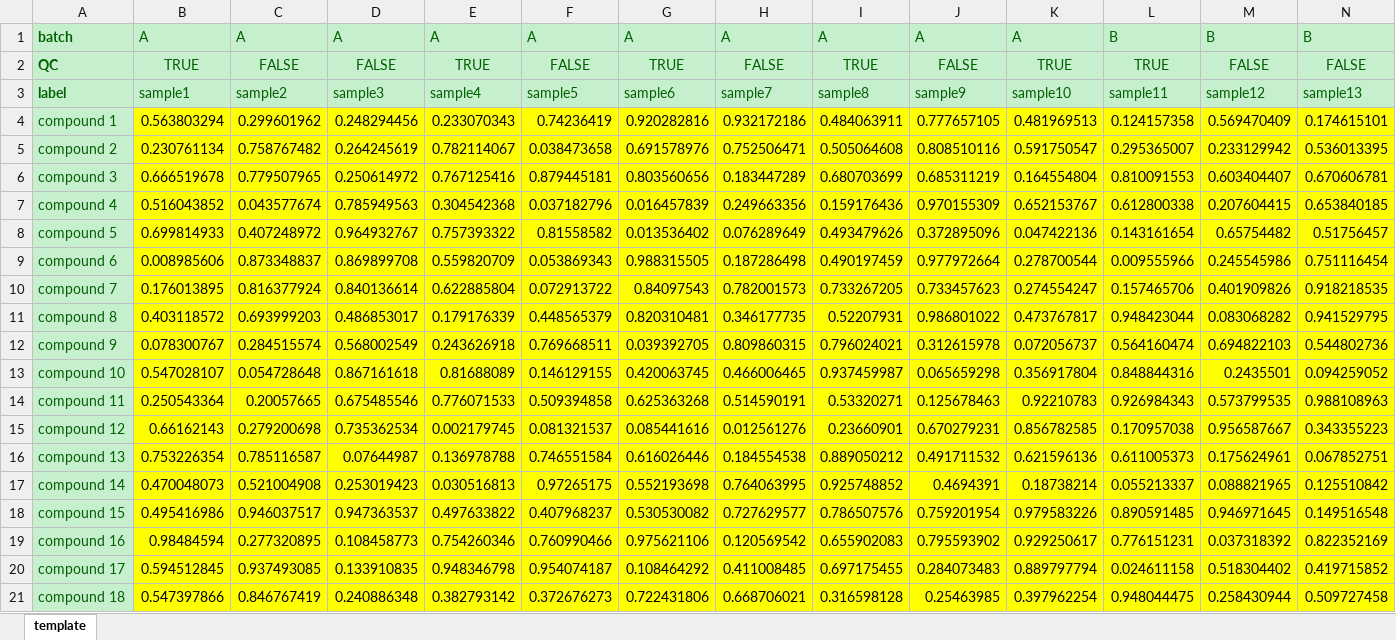
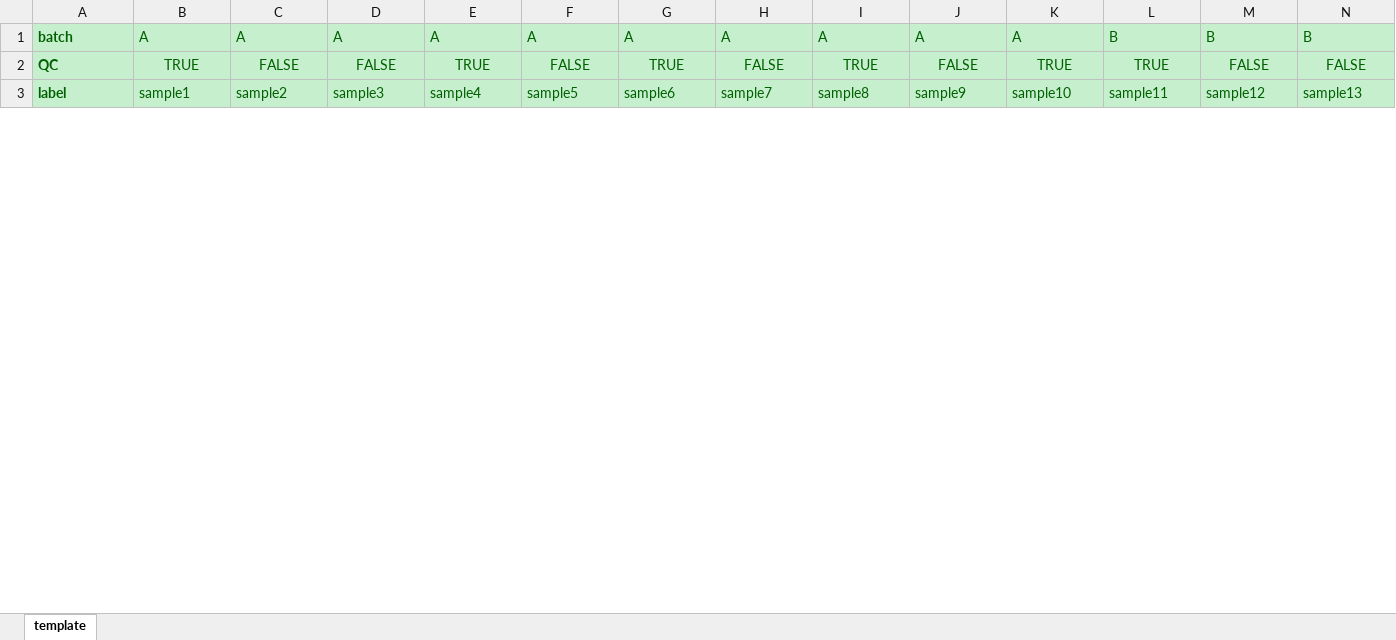
Before and after one commit to slfan2013/WCMC_DA, an Excel workbook: WCMC.Normalization.Batch/inst/www/template.xlsx, sheet template, drawn as a sheet; only a part is shown; values as stored, in another font and other column widths than the file's, no borders; removed rows and columns are numbered as before the commit, all else as after; rows hold the shown columns only; the diff covers the shown part only; the diff names each change by its address in the sheet, - before the commit and + after, or states it on an @@ line.

```diff
--- a/WCMC.Normalization.Batch/inst/www/template.xlsx (sheet template)
+++ b/WCMC.Normalization.Batch/inst/www/template.xlsx (sheet template)
-row 4: compound 1 | 0.563803294 | 0.299601962 | 0.248294456 | 0.233070343 | 0.74236419 | 0.920282816 | 0.932172186 | 0.484063911 | 0.777657105 | 0.481969513 | 0.124157358 | 0.569470409 | 0.174615101
-row 5: compound 2 | 0.230761134 | 0.758767482 | 0.264245619 | 0.782114067 | 0.038473658 | 0.691578976 | 0.752506471 | 0.505064608 | 0.808510116 | 0.591750547 | 0.295365007 | 0.233129942 | 0.536013395
-row 6: compound 3 | 0.666519678 | 0.779507965 | 0.250614972 | 0.767125416 | 0.879445181 | 0.803560656 | 0.183447289 | 0.680703699 | 0.685311219 | 0.164554804 | 0.810091553 | 0.603404407 | 0.670606781
-row 7: compound 4 | 0.516043852 | 0.043577674 | 0.785949563 | 0.304542368 | 0.037182796 | 0.016457839 | 0.249663356 | 0.159176436 | 0.970155309 | 0.652153767 | 0.612800338 | 0.207604415 | 0.653840185
-row 8: compound 5 | 0.699814933 | 0.407248972 | 0.964932767 | 0.757393322 | 0.81558582 | 0.013536402 | 0.076289649 | 0.493479626 | 0.372895096 | 0.047422136 | 0.143161654 | 0.65754482 | 0.51756457
-row 9: compound 6 | 0.008985606 | 0.873348837 | 0.869899708 | 0.559820709 | 0.053869343 | 0.988315505 | 0.187286498 | 0.490197459 | 0.977972664 | 0.278700544 | 0.009555966 | 0.245545986 | 0.751116454
-row 10: compound 7 | 0.176013895 | 0.816377924 | 0.840136614 | 0.622885804 | 0.072913722 | 0.84097543 | 0.782001573 | 0.733267205 | 0.733457623 | 0.274554247 | 0.157465706 | 0.401909826 | 0.918218535
-row 11: compound 8 | 0.403118572 | 0.693999203 | 0.486853017 | 0.179176339 | 0.448565379 | 0.820310481 | 0.346177735 | 0.52207931 | 0.986801022 | 0.473767817 | 0.948423044 | 0.083068282 | 0.941529795
-row 12: compound 9 | 0.078300767 | 0.284515574 | 0.568002549 | 0.243626918 | 0.769668511 | 0.039392705 | 0.809860315 | 0.796024021 | 0.312615978 | 0.072056737 | 0.564160474 | 0.694822103 | 0.544802736
-row 13: compound 10 | 0.547028107 | 0.054728648 | 0.867161618 | 0.81688089 | 0.146129155 | 0.420063745 | 0.466006465 | 0.937459987 | 0.065659298 | 0.356917804 | 0.848844316 | 0.2435501 | 0.094259052
-row 14: compound 11 | 0.250543364 | 0.20057665 | 0.675485546 | 0.776071533 | 0.509394858 | 0.625363268 | 0.514590191 | 0.53320271 | 0.125678463 | 0.92210783 | 0.926984343 | 0.573799535 | 0.988108963
-row 15: compound 12 | 0.66162143 | 0.279200698 | 0.735362534 | 0.002179745 | 0.081321537 | 0.085441616 | 0.012561276 | 0.23660901 | 0.670279231 | 0.856782585 | 0.170957038 | 0.956587667 | 0.343355223
-row 16: compound 13 | 0.753226354 | 0.785116587 | 0.07644987 | 0.136978788 | 0.746551584 | 0.616026446 | 0.184554538 | 0.889050212 | 0.491711532 | 0.621596136 | 0.611005373 | 0.175624961 | 0.067852751
-row 17: compound 14 | 0.470048073 | 0.521004908 | 0.253019423 | 0.030516813 | 0.97265175 | 0.552193698 | 0.764063995 | 0.925748852 | 0.4694391 | 0.18738214 | 0.055213337 | 0.088821965 | 0.125510842
-row 18: compound 15 | 0.495416986 | 0.946037517 | 0.947363537 | 0.497633822 | 0.407968237 | 0.530530082 | 0.727629577 | 0.786507576 | 0.759201954 | 0.979583226 | 0.890591485 | 0.946971645 | 0.149516548
-row 19: compound 16 | 0.98484594 | 0.277320895 | 0.108458773 | 0.754260346 | 0.760990466 | 0.975621106 | 0.120569542 | 0.655902083 | 0.795593902 | 0.929250617 | 0.776151231 | 0.037318392 | 0.822352169
-row 20: compound 17 | 0.594512845 | 0.937493085 | 0.133910835 | 0.948346798 | 0.954074187 | 0.108464292 | 0.411008485 | 0.697175455 | 0.284073483 | 0.889797794 | 0.024611158 | 0.518304402 | 0.419715852
-row 21: compound 18 | 0.547397866 | 0.846767419 | 0.240886348 | 0.382793142 | 0.372676273 | 0.722431806 | 0.668706021 | 0.316598128 | 0.25463985 | 0.397962254 | 0.948044475 | 0.258430944 | 0.509727458
```
Also changed, not shown: 20 added rows and 2 removed rows elsewhere in this sheet, 1 other file.
